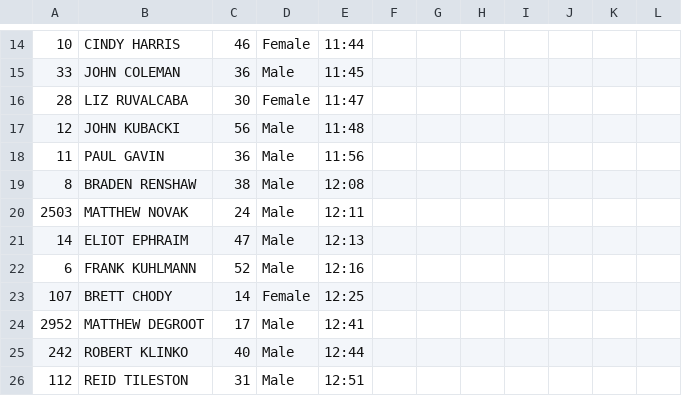
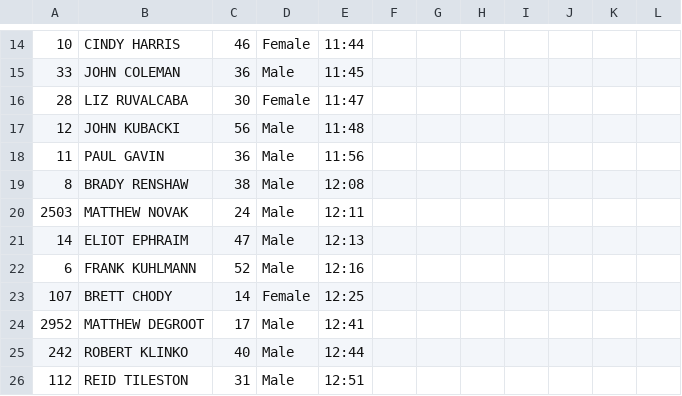
Before and after one commit to joduncan/RaceScoring, a CSV file: data/2015-hancock.csv, drawn as a sheet; only a part is shown, gaps mark what is left out; the diff names each change by its address in the sheet, - before the commit and + after, or states it on an @@ line.

```diff
--- a/data/2015-hancock.csv
+++ b/data/2015-hancock.csv
-B19: BRADEN RENSHAW
+B19: BRADY RENSHAW
```
Also changed, not shown: data/2015-master-the-met.csv, data/2015-pt.csv, 4 other files.
